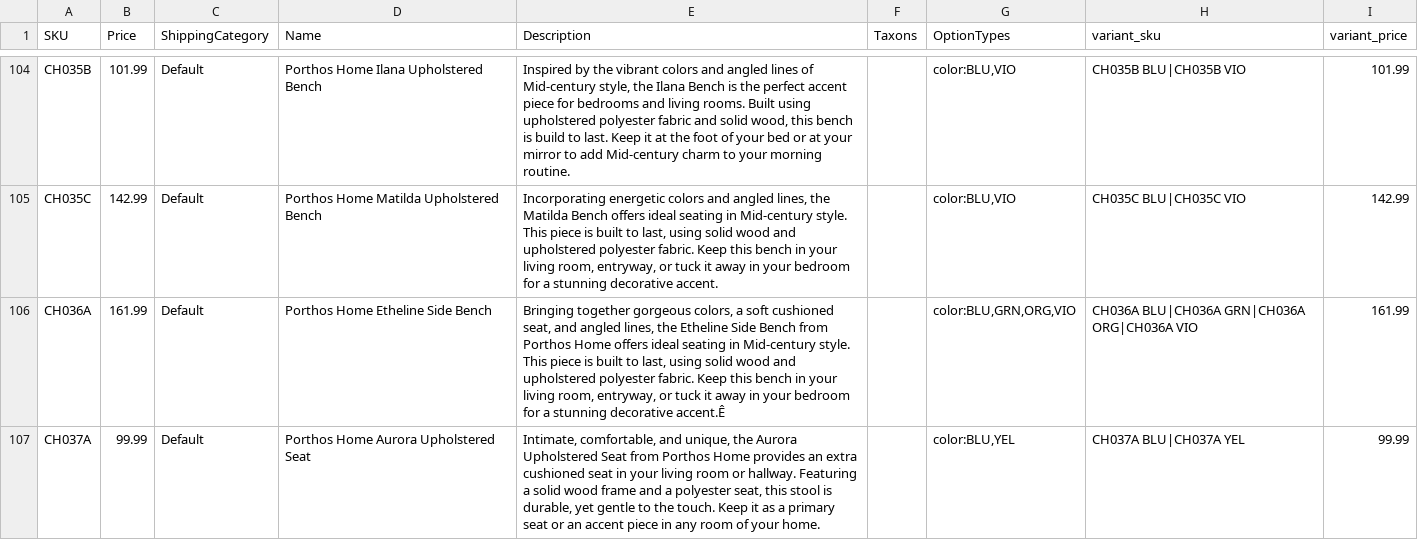
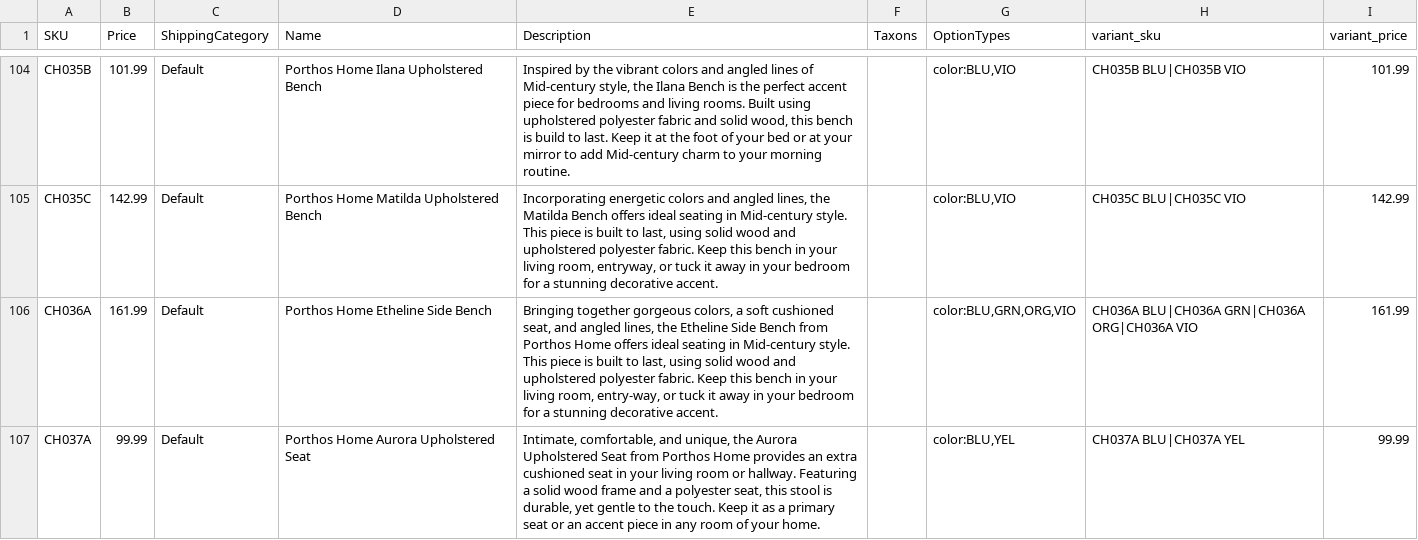
Before and after one commit to setclockpm/storefront, a CSV file: db/datashift/templates/porthos_products_a.csv, drawn as a sheet; only a part is shown, gaps mark what is left out; the diff covers the shown part only; the diff names each change by its address in the sheet, - before the commit and + after, or states it on an @@ line.

Commit message:
description added

```diff
--- a/db/datashift/templates/porthos_products_a.csv
+++ b/db/datashift/templates/porthos_products_a.csv
-E106 (Description): …living room, entryway, or tuck it away in your bedroom for a stunning decorative accent.Ê
+E106 (Description): …living room, entry-way, or tuck it away in your bedroom for a stunning decorative accent.
```
Also changed, not shown: 14 edited cells elsewhere in this file, 1 other file.
